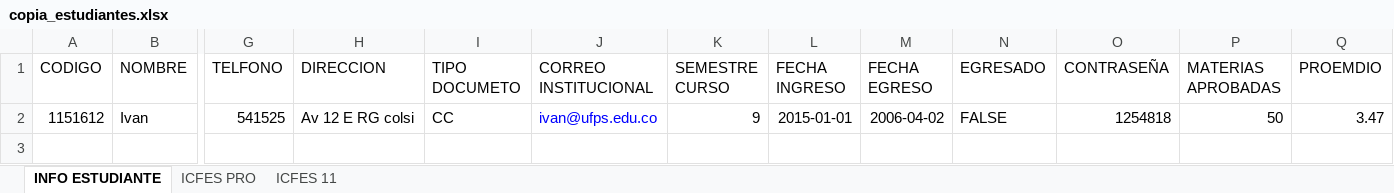
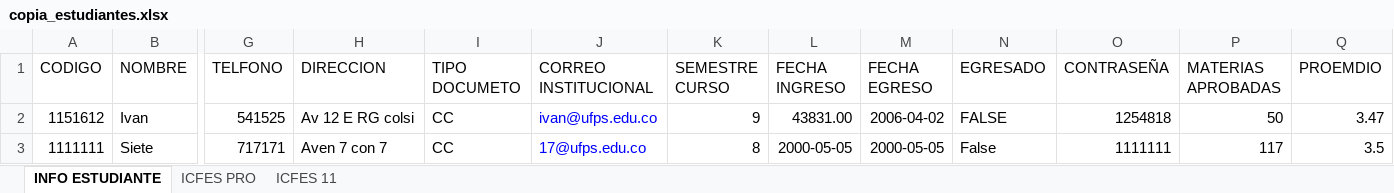
Before and after one commit to Ivancito-ur/ProyectoAPI_Egresados, an Excel workbook: archivos/copia_estudiantes.xlsx, sheet INFO ESTUDIANTE, drawn as a sheet; only a part is shown, gaps mark what is left out; values as stored, in another font and other column widths than the file's, no borders; rows hold the shown columns only; the diff names each change by its address in the sheet, - before the commit and + after, or states it on an @@ line.

```diff
--- a/archivos/copia_estudiantes.xlsx (sheet INFO ESTUDIANTE)
+++ b/archivos/copia_estudiantes.xlsx (sheet INFO ESTUDIANTE)
-L2 (FECHA INGRESO): 2015-01-01
+L2 (FECHA INGRESO): 43831.00
+row 3: 1111111 | Siete | 717171 | Aven 7 con 7 | CC | 17@ufps.edu.co | 8 | 2000-05-05 | 2000-05-05 | False | 1111111 | 117 | 3.5
```
Also changed, not shown: sheet ICFES 11, sheet ICFES PRO, 17 other files.
